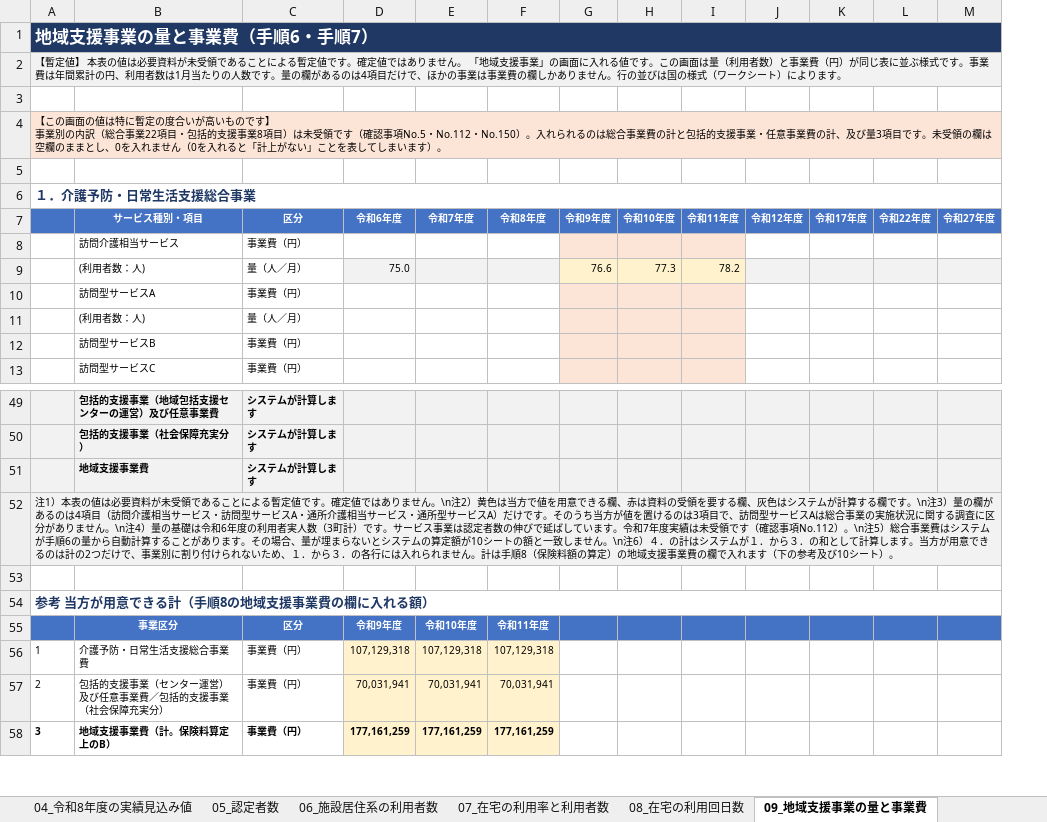
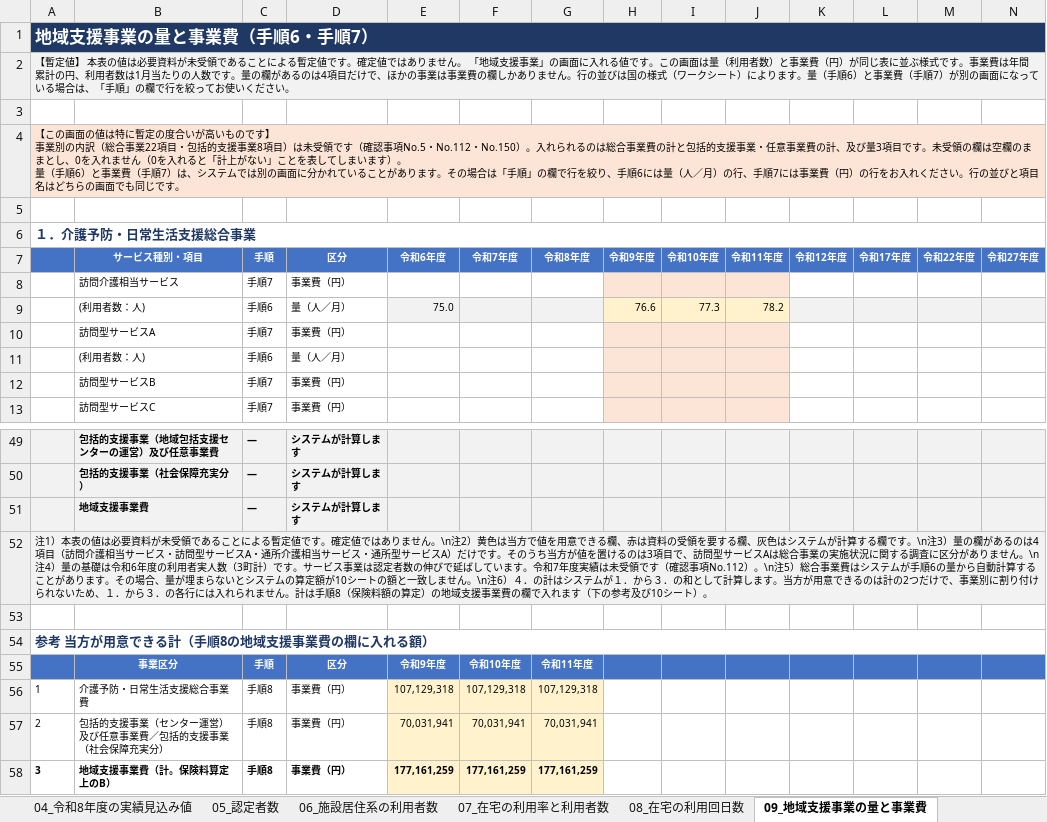
Before and after one commit to ryowakayama-gif/repository, an Excel workbook: output/第10期計画_見える化_入力箇所と入力値.xlsx, sheet 09_地域支援事業の量と事業費, drawn as a sheet; only a part is shown, gaps mark what is left out; values as stored, in another font and other column widths than the file's, no borders; removed rows and columns are numbered as before the commit, all else as after; ↵ is a line break in a cell; the diff names each change by its address in the sheet, - before the commit and + after, or states it on an @@ line.

```diff
--- a/output/第10期計画_見える化_入力箇所と入力値.xlsx (sheet 09_地域支援事業の量と事業費)
+++ b/output/第10期計画_見える化_入力箇所と入力値.xlsx (sheet 09_地域支援事業の量と事業費)
+column C, rows 7-13: 手順 | 手順7 | 手順6 | 手順7 | 手順6 | 手順7 | 手順7; rows 49-58: ― | ― | ― |  |  |  | 手順 | 手順8 | 手順8 | 手順8
-A2: …ります。
+A2: …ります。量（手順6）と事業費（手順7）が別の画面になっている場合は、「手順」の欄で行を絞ってお使いください。
-A4: …ます）。
+A4: …ます）。 ↵ 量（手順6）と事業費（手順7）は、システムでは別の画面に分かれていることがあります。その場合は「手順」の欄で行を絞り、手順6には量（人／月）の行、手順7には事業費（円）の行をお入れください。行の並びと項目名はどちらの画面でも同じです。
-A52:N52 merged
+A52:N52 merged
```
Also changed, not shown: output/第10期計画_業務工程管理表.xlsx, output/第10期計画_管理の統合と成果品の棚卸し.xlsx, 7 other files.
